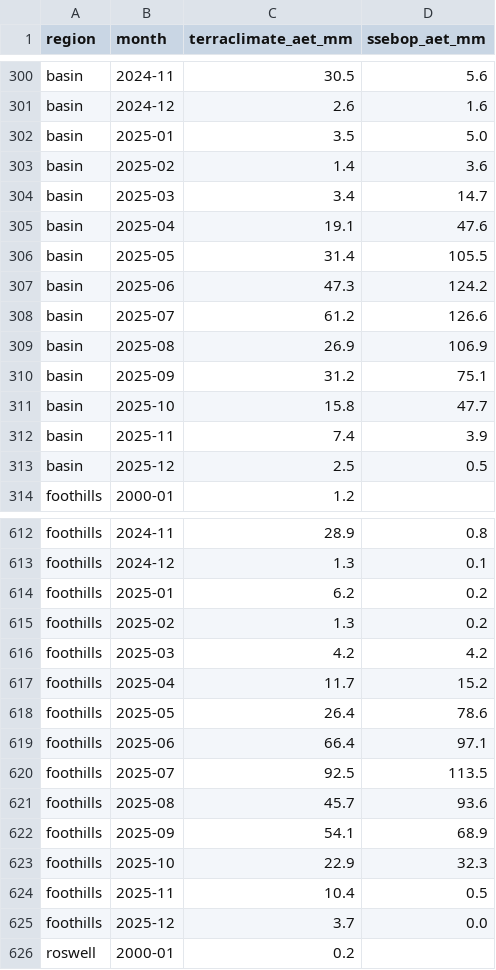
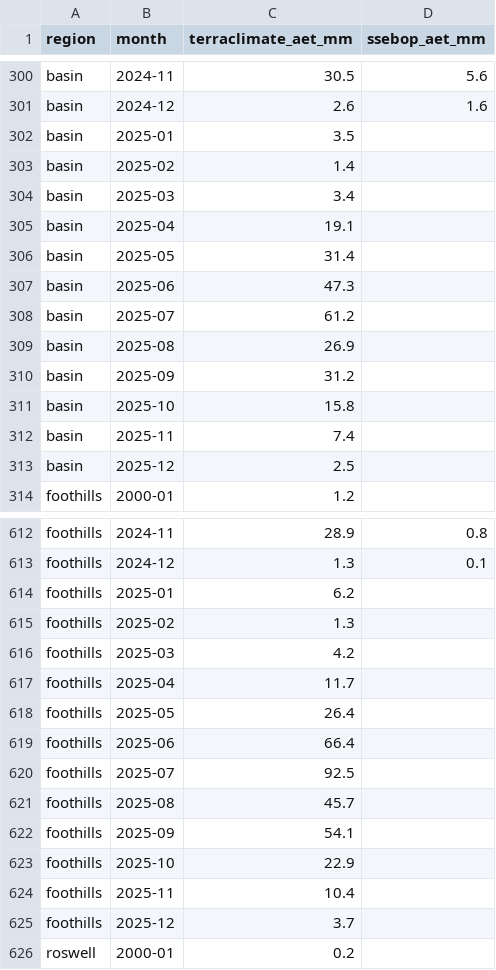
Before and after one commit to spark-hydro/txpwc-dashboard, a CSV file: resources/txpwc/basins/Pecos/et_region_monthly.csv, drawn as a sheet; only a part is shown, gaps mark what is left out; the diff covers the shown part only.

Commit message:
Stop the ET year slider at 2024 and hide the SSEBop 2025 values

```diff
--- a/resources/txpwc/basins/Pecos/et_region_monthly.csv
+++ b/resources/txpwc/basins/Pecos/et_region_monthly.csv
@@ -301,14 +301,14 @@ basin,2024-11,30.5,5.6
 basin,2024-12,2.6,1.6
-basin,2025-01,3.5,5.0
-basin,2025-02,1.4,3.6
-basin,2025-03,3.4,14.7
-basin,2025-04,19.1,47.6
-basin,2025-05,31.4,105.5
-basin,2025-06,47.3,124.2
-basin,2025-07,61.2,126.6
-basin,2025-08,26.9,106.9
-basin,2025-09,31.2,75.1
-basin,2025-10,15.8,47.7
-basin,2025-11,7.4,3.9
-basin,2025-12,2.5,0.5
+basin,2025-01,3.5,
+basin,2025-02,1.4,
+basin,2025-03,3.4,
+basin,2025-04,19.1,
+basin,2025-05,31.4,
+basin,2025-06,47.3,
+basin,2025-07,61.2,
+basin,2025-08,26.9,
+basin,2025-09,31.2,
+basin,2025-10,15.8,
+basin,2025-11,7.4,
+basin,2025-12,2.5,
 foothills,2000-01,1.2,
@@ -613,14 +613,14 @@ foothills,2024-11,28.9,0.8
 foothills,2024-12,1.3,0.1
-foothills,2025-01,6.2,0.2
-foothills,2025-02,1.3,0.2
-foothills,2025-03,4.2,4.2
-foothills,2025-04,11.7,15.2
-foothills,2025-05,26.4,78.6
-foothills,2025-06,66.4,97.1
-foothills,2025-07,92.5,113.5
-foothills,2025-08,45.7,93.6
-foothills,2025-09,54.1,68.9
-foothills,2025-10,22.9,32.3
-foothills,2025-11,10.4,0.5
-foothills,2025-12,3.7,0.0
+foothills,2025-01,6.2,
+foothills,2025-02,1.3,
+foothills,2025-03,4.2,
+foothills,2025-04,11.7,
+foothills,2025-05,26.4,
+foothills,2025-06,66.4,
+foothills,2025-07,92.5,
+foothills,2025-08,45.7,
+foothills,2025-09,54.1,
+foothills,2025-10,22.9,
+foothills,2025-11,10.4,
+foothills,2025-12,3.7,
 roswell,2000-01,0.2,
```
Also changed, not shown: 120 edited cells elsewhere in this file, resources/txpwc/basins/Pecos/et_region_annual.csv, 3 other files.
